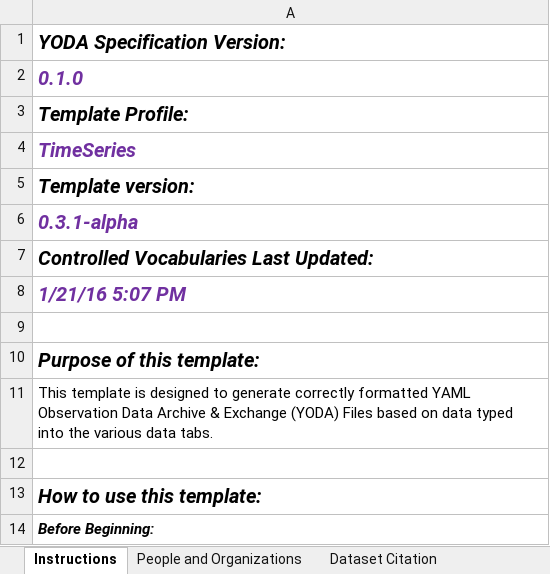
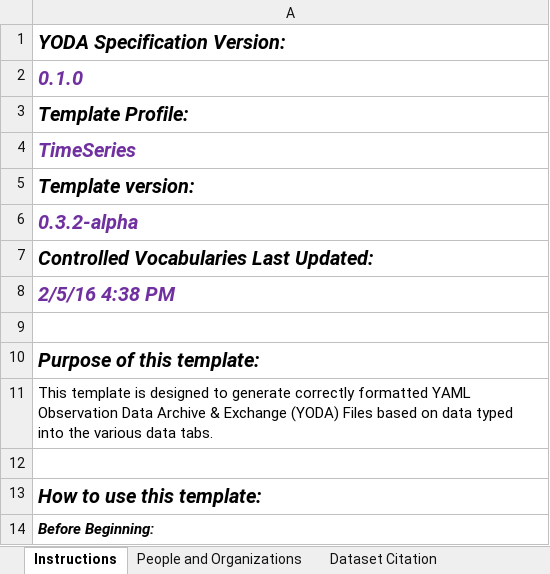
Before and after one commit to ODM2/YODA-File, an Excel workbook: excel_templates/time_series/YODA_TimeSeries_Template_0.3.1-alpha.xlsm, sheet Instructions, drawn as a sheet; only a part is shown; values as stored, in another font and other column widths than the file's, no borders; charts and pictures not drawn; the diff names each change by its address in the sheet, - before the commit and + after, or states it on an @@ line.

```diff
--- a/excel_templates/time_series/YODA_TimeSeries_Template_0.3.1-alpha.xlsm (sheet Instructions)
+++ b/excel_templates/time_series/YODA_TimeSeries_Template_0.3.1-alpha.xlsm (sheet Instructions)
-A6: 0.3.1-alpha
+A6: 0.3.2-alpha
-A8: 1/21/16 5:07 PM
+A8: 2/5/16 4:38 PM
```
Also changed, not shown: other sheet tabs, charts or pictures.
